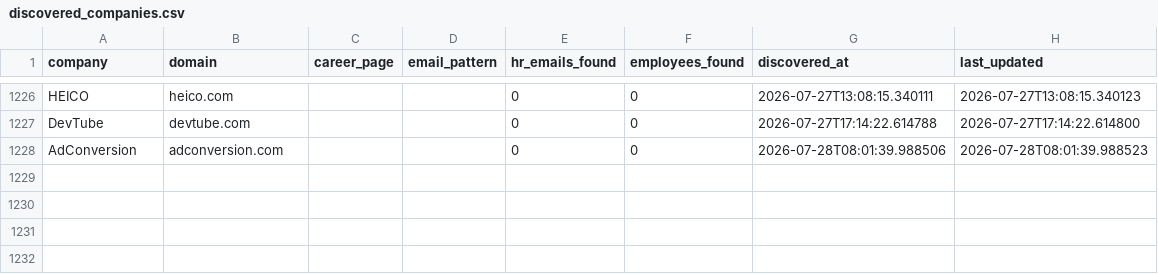
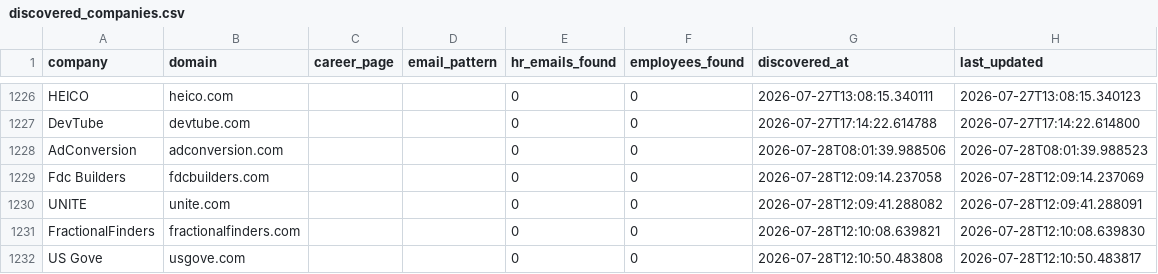
Before and after one commit to githubajaydhage/autoapply-resume-automation, a CSV file: data/discovered_companies.csv, drawn as a sheet; only a part is shown, gaps mark what is left out; the diff names each change by its address in the sheet, - before the commit and + after, or states it on an @@ line.

```diff
--- a/data/discovered_companies.csv
+++ b/data/discovered_companies.csv
+row 1229: Fdc Builders | fdcbuilders.com |  |  | 0 | 0 | 2026-07-28T12:09:14.237058 | 2026-07-28T12:09:14.237069
+row 1230: UNITE | unite.com |  |  | 0 | 0 | 2026-07-28T12:09:41.288082 | 2026-07-28T12:09:41.288091
+row 1231: FractionalFinders | fractionalfinders.com |  |  | 0 | 0 | 2026-07-28T12:10:08.639821 | 2026-07-28T12:10:08.639830
+row 1232: US Gove | usgove.com |  |  | 0 | 0 | 2026-07-28T12:10:50.483808 | 2026-07-28T12:10:50.483817
```
Also changed, not shown: data/sent_emails_log.csv.
